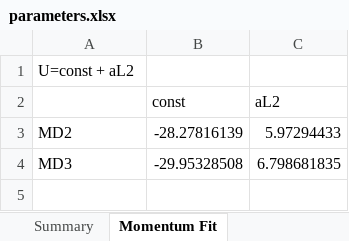
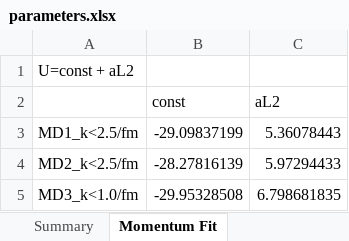
Before and after one commit to ajinno1124/Guleria2012, an Excel workbook: Fitting Parameters/parameters.xlsx, sheet Momentum Fit, drawn as a sheet; values as stored, in another font and other column widths than the file's, no borders; addresses are those after the commit; the diff names each change by its address in the sheet, - before the commit and + after, or states it on an @@ line.

```diff
--- a/Fitting Parameters/parameters.xlsx (sheet Momentum Fit)
+++ b/Fitting Parameters/parameters.xlsx (sheet Momentum Fit)
+row 3: MD1_k<2.5/fm | -29.09837199 | 5.36078443
-A4: MD2
+A4: MD2_k<2.5/fm
-A5: MD3
+A5: MD3_k<1.0/fm
```
Also changed, not shown: sheet Summary, 6 other files.
